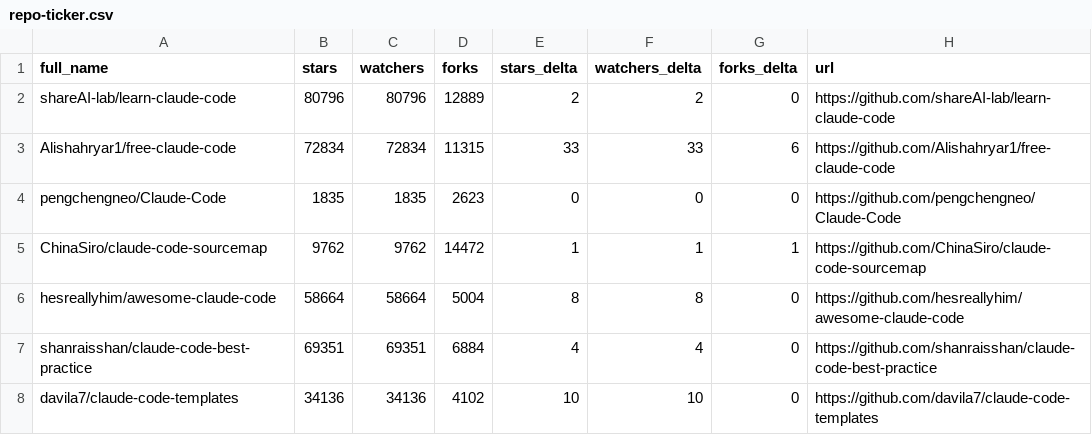
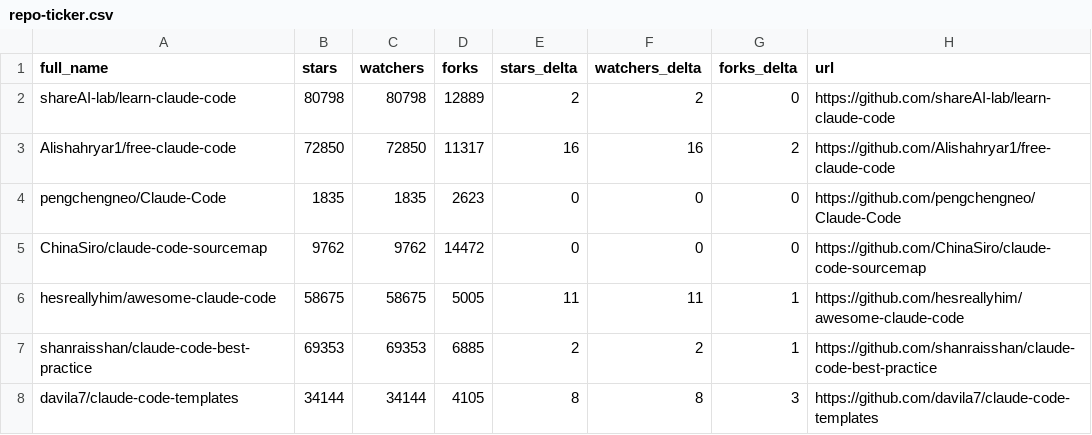
Before and after one commit to acrinym/awesome-claude-code, a CSV file: data/repo-ticker.csv, drawn as a sheet; only a part is shown; the diff covers the shown part only.

```diff
--- a/data/repo-ticker.csv
+++ b/data/repo-ticker.csv
@@ -1,8 +1,8 @@
 full_name,stars,watchers,forks,stars_delta,watchers_delta,forks_delta,url
-shareAI-lab/learn-claude-code,80796,80796,12889,2,2,0,https://github.com/shareAI-lab/learn-claude-code
-Alishahryar1/free-claude-code,72834,72834,11315,33,33,6,https://github.com/Alishahryar1/free-claude-code
+shareAI-lab/learn-claude-code,80798,80798,12889,2,2,0,https://github.com/shareAI-lab/learn-claude-code
+Alishahryar1/free-claude-code,72850,72850,11317,16,16,2,https://github.com/Alishahryar1/free-claude-code
 pengchengneo/Claude-Code,1835,1835,2623,0,0,0,https://github.com/pengchengneo/Claude-Code
-ChinaSiro/claude-code-sourcemap,9762,9762,14472,1,1,1,https://github.com/ChinaSiro/claude-code-sourcemap
-hesreallyhim/awesome-claude-code,58664,58664,5004,8,8,0,https://github.com/hesreallyhim/awesome-claude-code
-shanraisshan/claude-code-best-practice,69351,69351,6884,4,4,0,https://github.com/shanraisshan/claude-code-best-practice
-davila7/claude-code-templates,34136,34136,4102,10,10,0,https://github.com/davila7/claude-code-templates
+ChinaSiro/claude-code-sourcemap,9762,9762,14472,0,0,0,https://github.com/ChinaSiro/claude-code-sourcemap
+hesreallyhim/awesome-claude-code,58675,58675,5005,11,11,1,https://github.com/hesreallyhim/awesome-claude-code
+shanraisshan/claude-code-best-practice,69353,69353,6885,2,2,1,https://github.com/shanraisshan/claude-code-best-practice
+davila7/claude-code-templates,34144,34144,4105,8,8,3,https://github.com/davila7/claude-code-templates
```
Also changed, not shown: 3 added rows, 3 removed rows, 6 moved rows and 100 edited cells elsewhere in this file, 2 other files.
